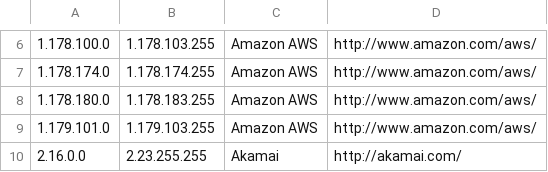
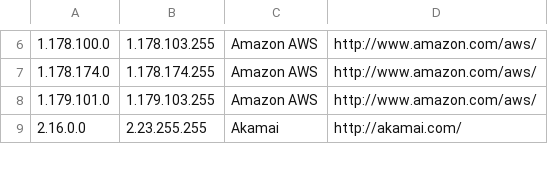
Before and after one commit to PodderApps/ipcat, a CSV file: datacenters.csv, drawn as a sheet; only a part is shown, gaps mark what is left out; the diff names each change by its address in the sheet, - before the commit and + after, or states it on an @@ line.

Commit message:
Update IP list

```diff
--- a/datacenters.csv
+++ b/datacenters.csv
-row 8: 1.178.180.0 | 1.178.183.255 | Amazon AWS | http://www.amazon.com/aws/
```
Also changed, not shown: datacenters-stats.csv.
